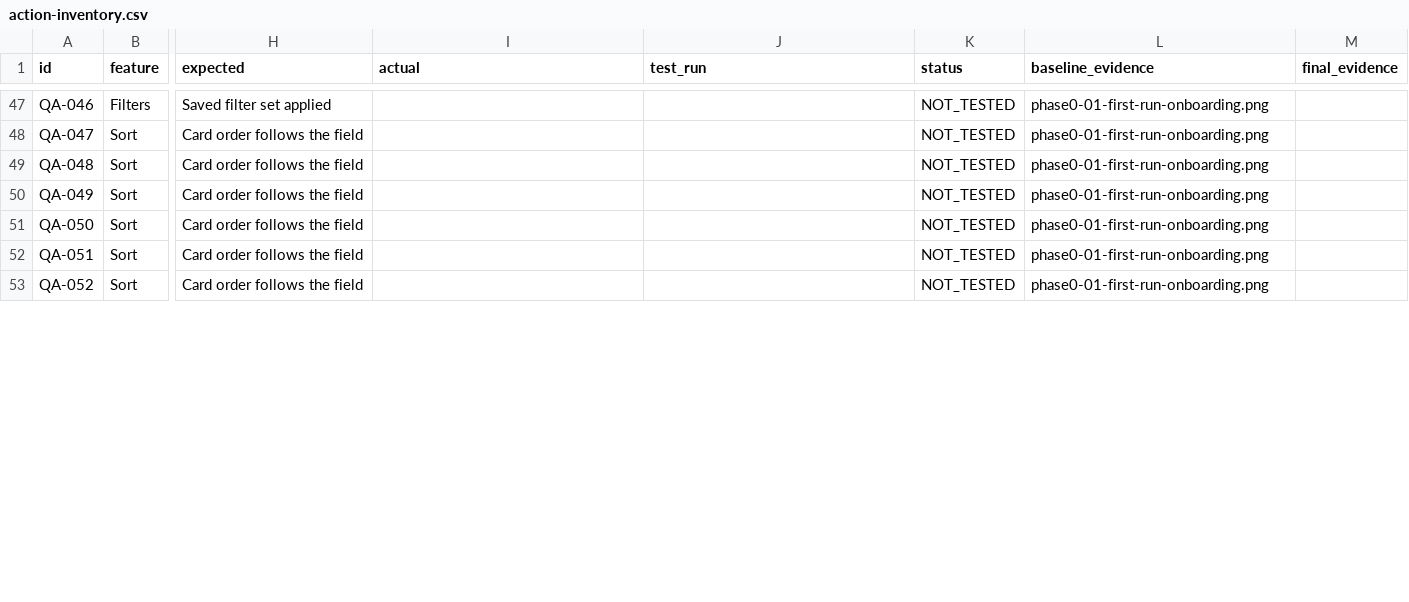
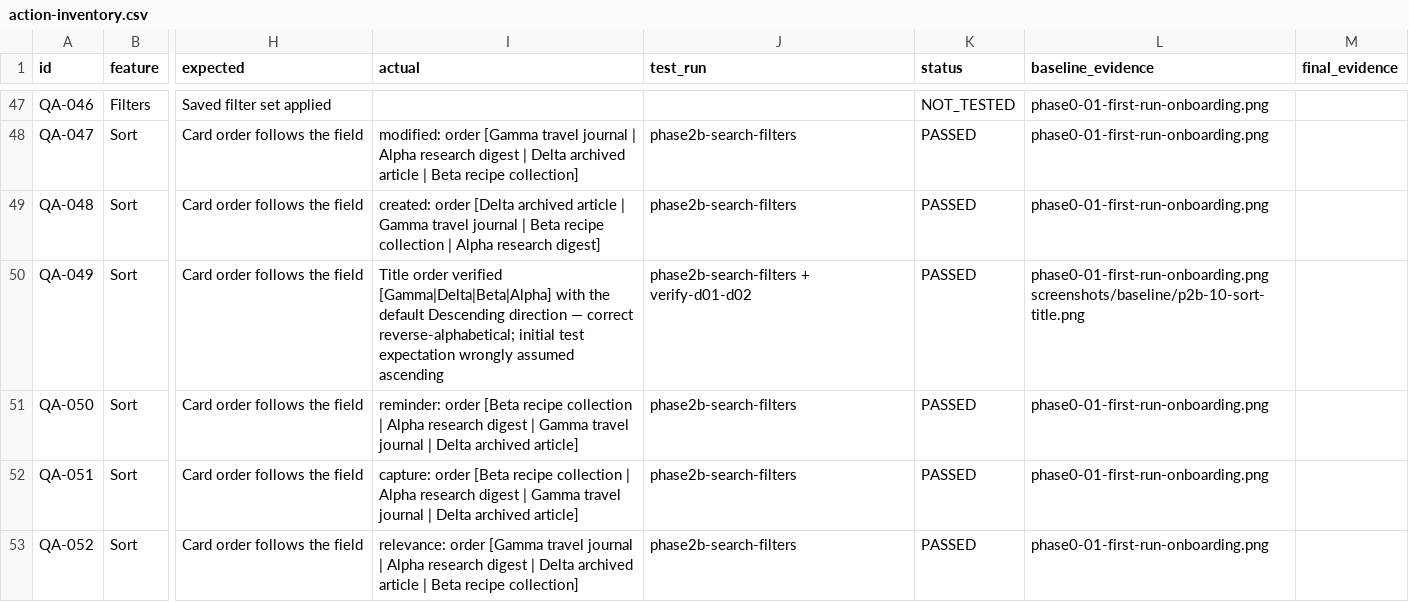
Before and after one commit to kimpearce888/local-notes-web-archive, a CSV file: artifacts/human-qa/action-inventory.csv, drawn as a sheet; only a part is shown, gaps mark what is left out; the diff covers the shown part only; the diff names each change by its address in the sheet, - before the commit and + after, or states it on an @@ line.

Commit message:
fix(search): QA-D01 + QA-D02 — exclusion-only queries and inline syntax errors (human QA phase 2 findings): a lone -term now narrows the full corpus instead of silently returning nothing (engine.ts: initialize the candidate set from the index when only exclusions exist; honest 'no searchable terms' error for degenerate queries); invalid query syntax now surfaces as an inline role=status notice per FR-SEARCH-04 (store.queryErrors + controller render + styles) instead of being dropped by the dashboard; 5 regression tests (3 engine + 2 real-channel controller); defect ledger + fix log + phase evidence (52/206 actions PASSED so far); full gates 901/901, tsc both configs, eslint clean; both fixes re-verified through the real UI against the rebuilt dist (final evidence captured)

```diff
--- a/artifacts/human-qa/action-inventory.csv
+++ b/artifacts/human-qa/action-inventory.csv
-I48 (actual): (empty)
+I48 (actual): modified: order [Gamma travel journal | Alpha research digest | Delta archived article | Beta recipe collection]
-J48:J49 (test_run): (empty)
+J48:J49 (test_run): phase2b-search-filters
-K48:K53 (status): NOT_TESTED
+K48:K53 (status): PASSED
-I49 (actual): (empty)
+I49 (actual): created: order [Delta archived article | Gamma travel journal | Beta recipe collection | Alpha research digest]
-I50 (actual): (empty)
+I50 (actual): Title order verified [Gamma|Delta|Beta|Alpha] with the default Descending direction — correct reverse-alphabetical; initial test expectation wrongly assumed ascending
-J50 (test_run): (empty)
+J50 (test_run): phase2b-search-filters + verify-d01-d02
-L50 (baseline_evidence): phase0-01-first-run-onboarding.png
+L50 (baseline_evidence): phase0-01-first-run-onboarding.png screenshots/baseline/p2b-10-sort-title.png
-I51 (actual): (empty)
+I51 (actual): reminder: order [Beta recipe collection | Alpha research digest | Gamma travel journal | Delta archived article]
-J51:J53 (test_run): (empty)
+J51:J53 (test_run): phase2b-search-filters
-I52 (actual): (empty)
+I52 (actual): capture: order [Beta recipe collection | Alpha research digest | Gamma travel journal | Delta archived article]
-I53 (actual): (empty)
+I53 (actual): relevance: order [Gamma travel journal | Alpha research digest | Delta archived article | Beta recipe collection]
```
Also changed, not shown: 169 edited cells elsewhere in this file, 37 other files.
